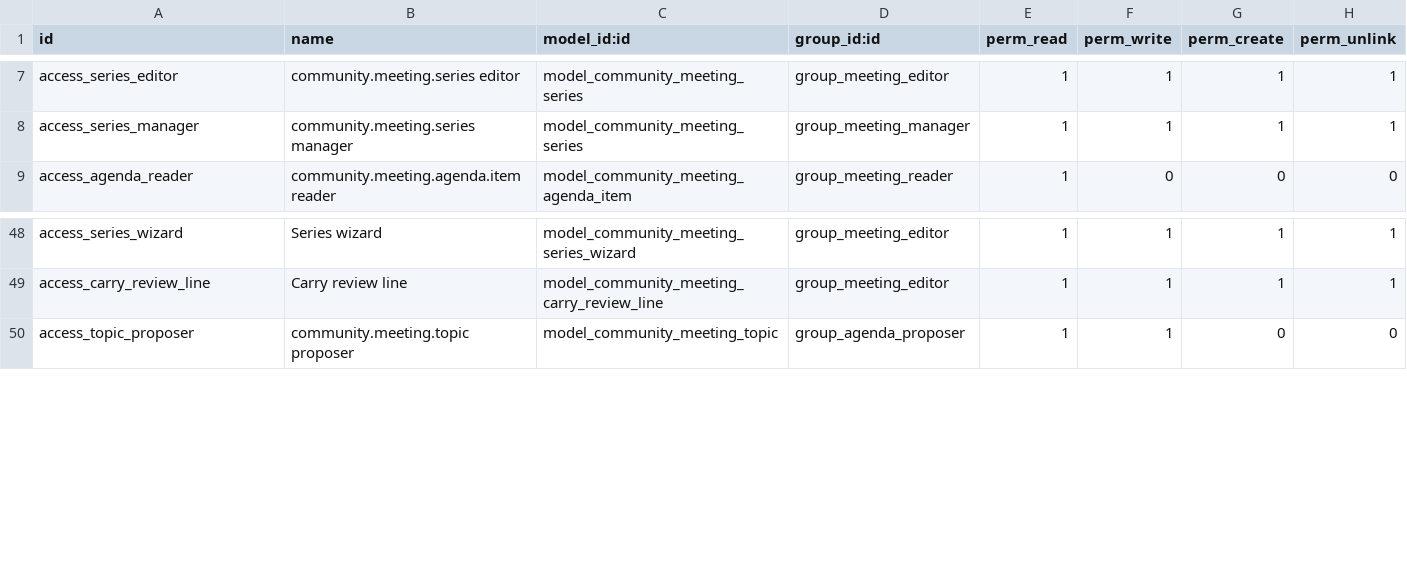
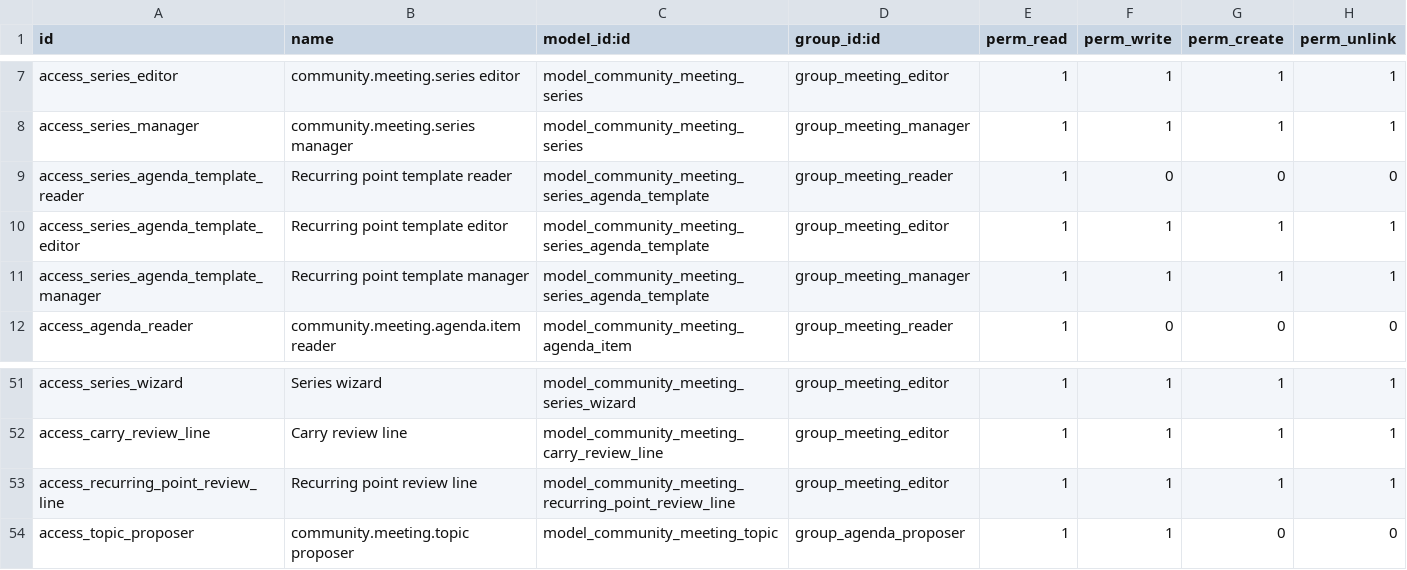
Before and after one commit to oyale/odoo-meetings-minutes, a CSV file: community_meetings/security/ir.model.access.csv, drawn as a sheet; only a part is shown, gaps mark what is left out; the diff names each change by its address in the sheet, - before the commit and + after, or states it on an @@ line.

Commit message:
feat: add recurring agenda points to meeting series

```diff
--- a/community_meetings/security/ir.model.access.csv
+++ b/community_meetings/security/ir.model.access.csv
+row 9: access_series_agenda_template_reader | Recurring point template reader | model_community_meeting_series_agenda_template | group_meeting_reader | 1 | 0 | 0 | 0
+row 10: access_series_agenda_template_editor | Recurring point template editor | model_community_meeting_series_agenda_template | group_meeting_editor | 1 | 1 | 1 | 1
+row 11: access_series_agenda_template_manager | Recurring point template manager | model_community_meeting_series_agenda_template | group_meeting_manager | 1 | 1 | 1 | 1
+row 53: access_recurring_point_review_line | Recurring point review line | model_community_meeting_recurring_point_review_line | group_meeting_editor | 1 | 1 | 1 | 1
```
Also changed, not shown: 18 other files.
